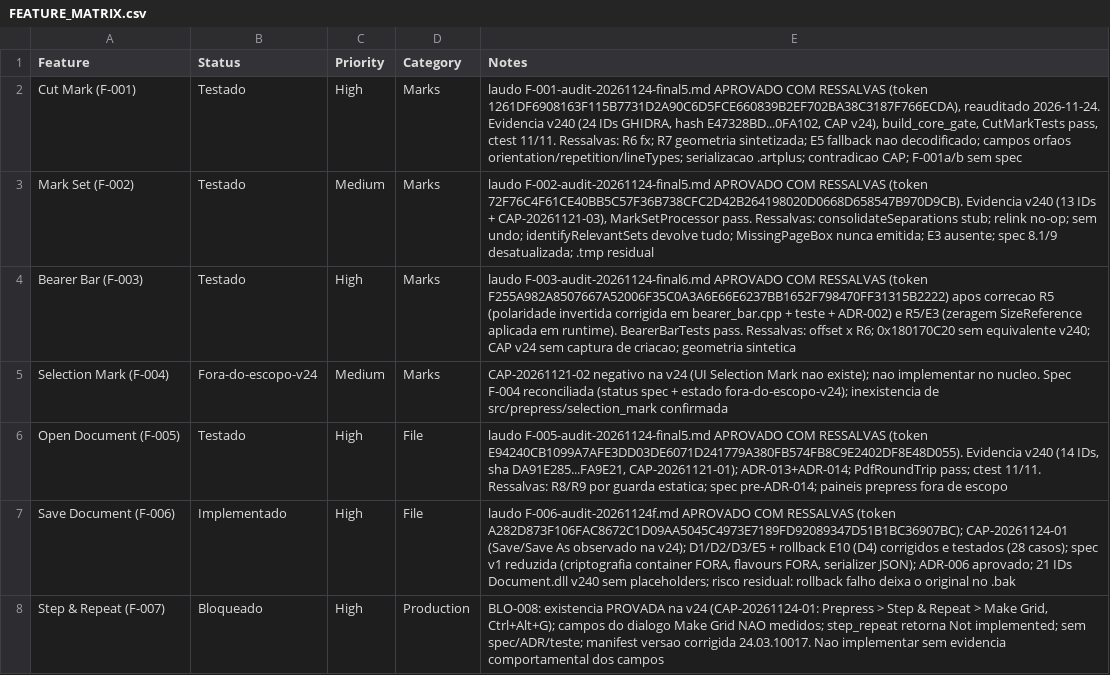
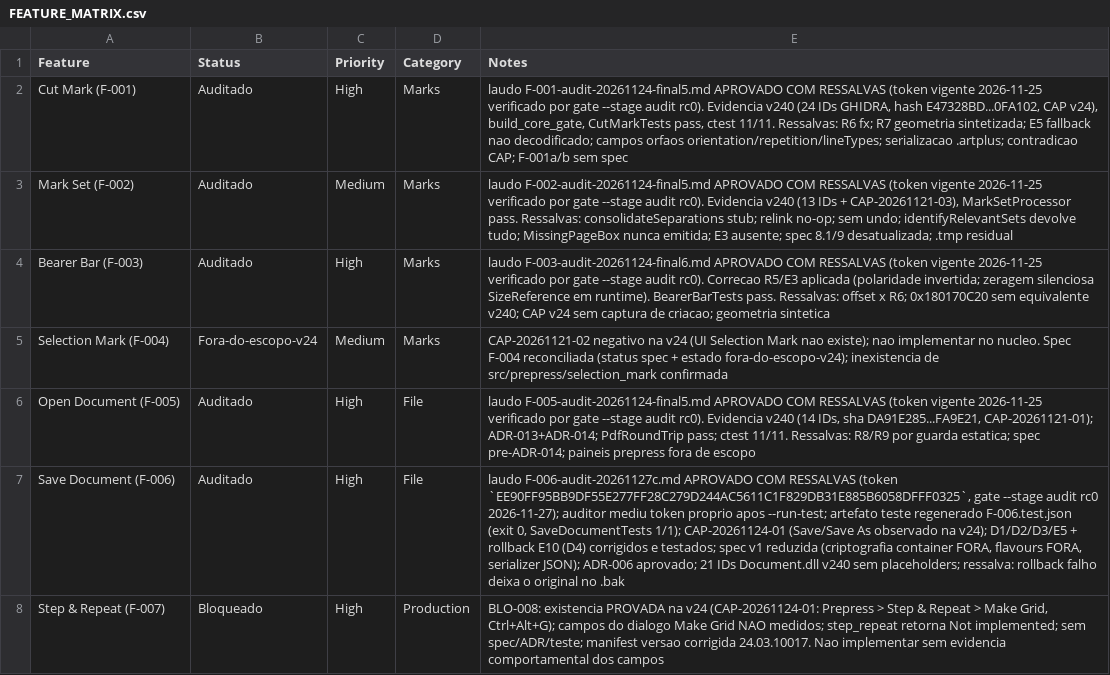
Before and after one commit to evaneiaw/ARTPLUS, a CSV file: FEATURE_MATRIX.csv, drawn as a sheet; only a part is shown; the diff covers the shown part only; the diff names each change by its address in the sheet, - before the commit and + after, or states it on an @@ line.

Commit message:
Ciclo fechado /auto --max 30: auditorias reemitidas F-009, F-010, F-011; estados coerentes INVENTORY/ROADMAP/STATUS; gates rc0 em todas features elegíveis; F-007 bloqueado (BLO-008)

```diff
--- a/FEATURE_MATRIX.csv
+++ b/FEATURE_MATRIX.csv
-B2:B4 (Status): Testado
+B2:B4 (Status): Auditado
-E2 (Notes): …RESSALVAS (token 1261DF6908163F115B7731D2A90C6D5FCE660839B2EF702BA38C3187F766ECDA), reauditado 2026-11-24. Evidencia v240…
+E2 (Notes): …RESSALVAS (token vigente 2026-11-25 verificado por gate --stage audit rc0). Evidencia v240…
-E3 (Notes): …RESSALVAS (token 72F76C4F61CE40BB5C57F36B738CFC2D42B264198020D0668D658547B970D9CB). Evidencia v240…
+E3 (Notes): …RESSALVAS (token vigente 2026-11-25 verificado por gate --stage audit rc0). Evidencia v240…
-E4 (Notes): …RESSALVAS (token F255A982A8507667A52006F35C0A3A6E66E6237BB1652F798470FF31315B2222) apos correcao R5 (polaridade invertida corrigida em bearer_bar.cpp + teste + ADR-002) e R5/E3 (zeragem SizeReference aplicada em runtime).…
+E4 (Notes): …RESSALVAS (token vigente 2026-11-25 verificado por gate --stage audit rc0). Correcao R5/E3 aplicada (polaridade invertida; zeragem silenciosa SizeReference em runtime).…
-B6 (Status): Testado
+B6 (Status): Auditado
-E6 (Notes): …RESSALVAS (token E94240CB1099A7AFE3DD03DE6071D241779A380FB574FB8C9E2402DF8E48D055). Evidencia v240…
+E6 (Notes): …RESSALVAS (token vigente 2026-11-25 verificado por gate --stage audit rc0). Evidencia v240…
-B7 (Status): Implementado
+B7 (Status): Auditado
-E7 (Notes): laudo F-006-audit-20261124f.md APROVADO COM RESSALVAS (token A282D873F106FAC8672C1D09AA5045C4973E7189FD92089347D51B1BC36907BC); CAP-20261124-01 (Save/Save As observado na v24); D1/D2/D3/E5 + rollback E10 (D4) corrigidos e testados (28 casos); spec v1 reduzida (criptografia container FORA, flavours FORA, serializer JSON); ADR-006 aprovado; 21 IDs Document.dll v240 sem placeholders; risco residual: rollback falho…
+E7 (Notes): laudo F-006-audit-20261127c.md APROVADO COM RESSALVAS (token `EE90FF95BB9DF55E277FF28C279D244AC5611C1F829DB31E885B6058DFFF0325`, gate --stage audit rc0 2026-11-27); auditor mediu token proprio apos --run-test; artefato teste regenerado F-006.test.json (exit 0, SaveDocumentTests 1/1); CAP-20261124-01 (Save/Save As observado na v24); D1/D2/D3/E5 + rollback E10 (D4) corrigidos e testados; spec v1 reduzida (criptografia container FORA, flavours FORA, serializer JSON); ADR-006 aprovado; 21 IDs Document.dll v240 sem placeholders; ressalva: rollback falho…
```
Also changed, not shown: 3 added rows and 2 edited cells elsewhere in this file, 13 other files.
